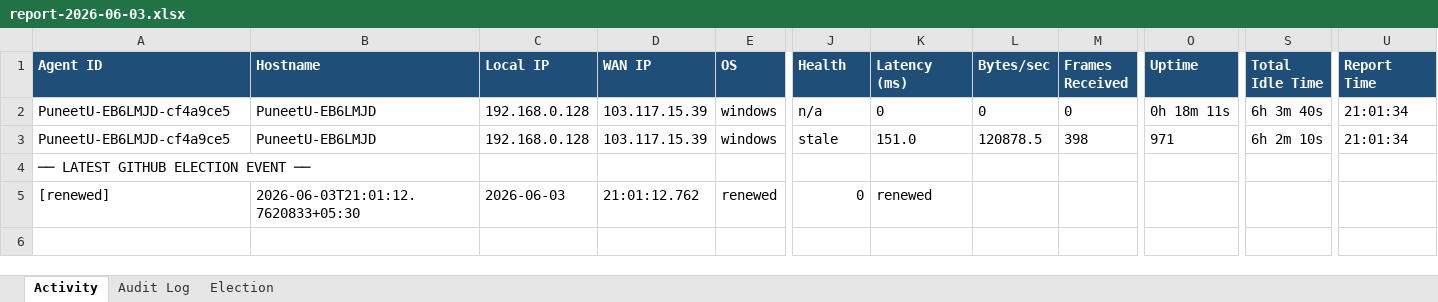
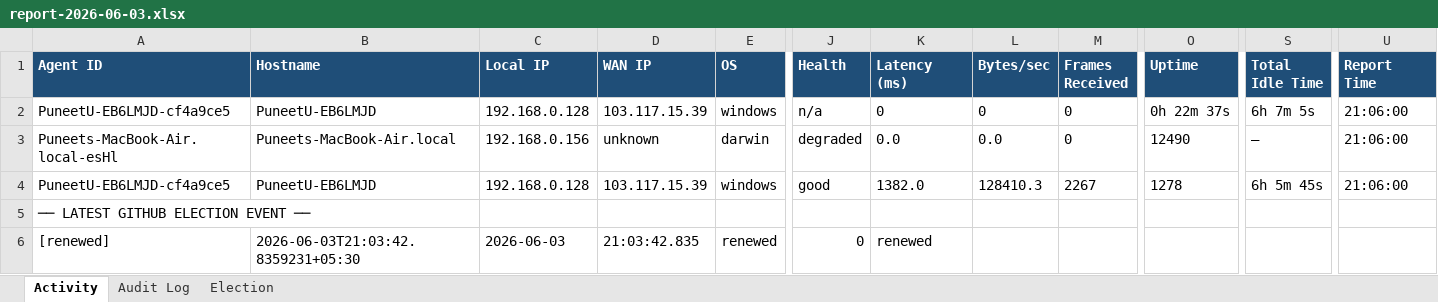
Before and after one commit to puniteswra-spec/PU, an Excel workbook: report-2026-06-03.xlsx, sheet Activity, drawn as a sheet; only a part is shown, gaps mark what is left out; values as stored, in another font and other column widths than the file's, no borders; addresses are those after the commit; rows hold the shown columns only; the diff names each change by its address in the sheet, - before the commit and + after, or states it on an @@ line.

Commit message:
daily report 2026-06-03: 151 election events, 45 audit entries

```diff
--- a/report-2026-06-03.xlsx (sheet Activity)
+++ b/report-2026-06-03.xlsx (sheet Activity)
-O2 (Uptime): 0h 18m 11s
+O2 (Uptime): 0h 22m 37s
-S2 (Total Idle Time): 6h 3m 40s
+S2 (Total Idle Time): 6h 7m 5s
-U2 (Report Time): 21:01:34
+U2 (Report Time): 21:06:00
+row 3: Puneets-MacBook-Air.local-esHl | Puneets-MacBook-Air.local | 192.168.0.156 | unknown | darwin | degraded | 0.0 | 0.0 | 0 | 12490 | — | 21:06:00
-J4 (Health): stale
+J4 (Health): good
-K4 (Latency (ms)): 151.0
+K4 (Latency (ms)): 1382.0
-L4 (Bytes/sec): 120878.5
+L4 (Bytes/sec): 128410.3
-M4 (Frames Received): 398
+M4 (Frames Received): 2267
-O4 (Uptime): 971
+O4 (Uptime): 1278
-S4 (Total Idle Time): 6h 2m 10s
+S4 (Total Idle Time): 6h 5m 45s
-U4 (Report Time): 21:01:34
+U4 (Report Time): 21:06:00
-B6 (Hostname): 2026-06-03T21:01:12.7620833+05:30
+B6 (Hostname): 2026-06-03T21:03:42.8359231+05:30
-D6 (WAN IP): 21:01:12.762
+D6 (WAN IP): 21:03:42.835
```
Also changed, not shown: sheet Election.
